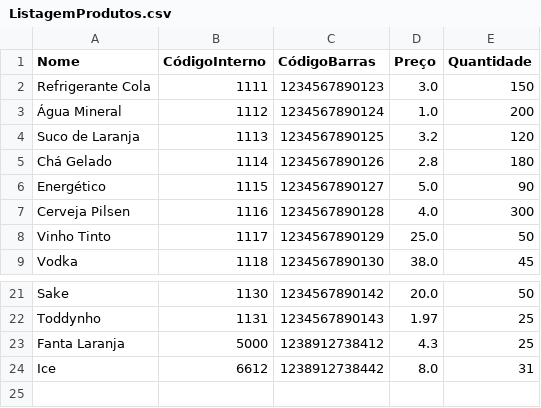
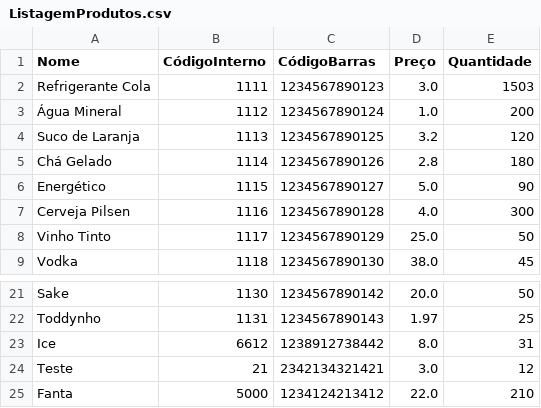
Before and after one commit to Rafael-Ferreoli/GerenciamentoCampos, a CSV file: ListagemProdutos.csv, drawn as a sheet; only a part is shown, gaps mark what is left out.

```diff
--- a/ListagemProdutos.csv
+++ b/ListagemProdutos.csv
@@ -1,3 +1,3 @@
 Nome;CódigoInterno;CódigoBarras;Preço;Quantidade
-Refrigerante Cola;1111;1234567890123;3.0;150
+Refrigerante Cola;1111;1234567890123;3.0;1503
 Água Mineral;1112;1234567890124;1.0;200
@@ -22,3 +22,4 @@ Sake;1130;1234567890142;20.0;50
 Toddynho;1131;1234567890143;1.97;25
-Fanta Laranja;5000;1238912738412;4.3;25
 Ice;6612;1238912738442;8.0;31
+Teste;21;2342134321421;3.0;12
+Fanta;5000;1234124213412;22.0;210
```
Also changed, not shown: 48 other files.
